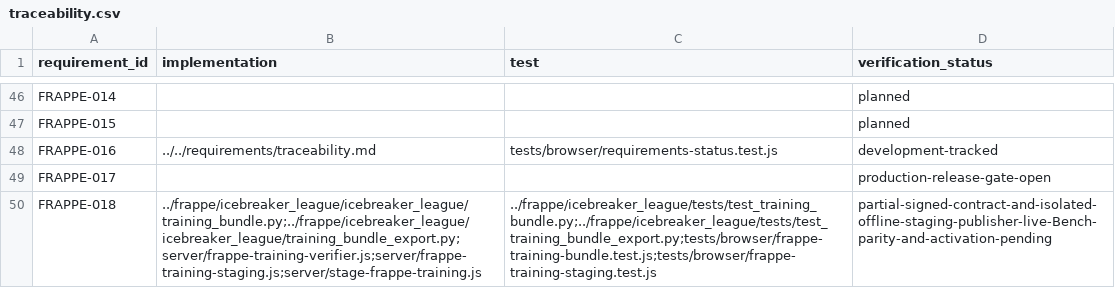
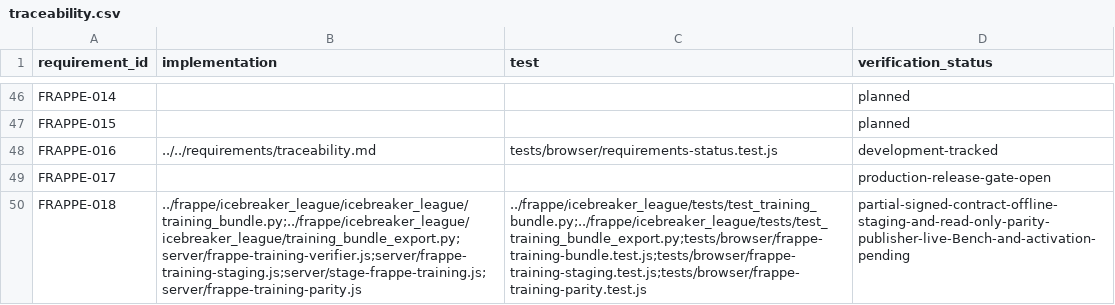
Before and after one commit to jeffadickson/IceBreaker, a CSV file: apps/rink-local/requirements/traceability.csv, drawn as a sheet; only a part is shown, gaps mark what is left out; the diff names each change by its address in the sheet, - before the commit and + after, or states it on an @@ line.

Commit message:
traceability(frappe): add read-only M4 policy parity evidence

```diff
--- a/apps/rink-local/requirements/traceability.csv
+++ b/apps/rink-local/requirements/traceability.csv
-B50 (implementation): ../frappe/icebreaker_league/icebreaker_league/training_bundle.py;../frappe/icebreaker_league/icebreaker_league/training_bundle_export.py;server/frappe-training-verifier.js;server/frappe-training-staging.js;server/stage-frappe-training.js
+B50 (implementation): ../frappe/icebreaker_league/icebreaker_league/training_bundle.py;../frappe/icebreaker_league/icebreaker_league/training_bundle_export.py;server/frappe-training-verifier.js;server/frappe-training-staging.js;server/stage-frappe-training.js;server/frappe-training-parity.js
-C50 (test): ../frappe/icebreaker_league/tests/test_training_bundle.py;../frappe/icebreaker_league/tests/test_training_bundle_export.py;tests/browser/frappe-training-bundle.test.js;tests/browser/frappe-training-staging.test.js
+C50 (test): ../frappe/icebreaker_league/tests/test_training_bundle.py;../frappe/icebreaker_league/tests/test_training_bundle_export.py;tests/browser/frappe-training-bundle.test.js;tests/browser/frappe-training-staging.test.js;tests/browser/frappe-training-parity.test.js
-D50 (verification_status): partial-signed-contract-and-isolated-offline-staging-publisher-live-Bench-parity-and-activation-pending
+D50 (verification_status): partial-signed-contract-offline-staging-and-read-only-parity-publisher-live-Bench-and-activation-pending
```
